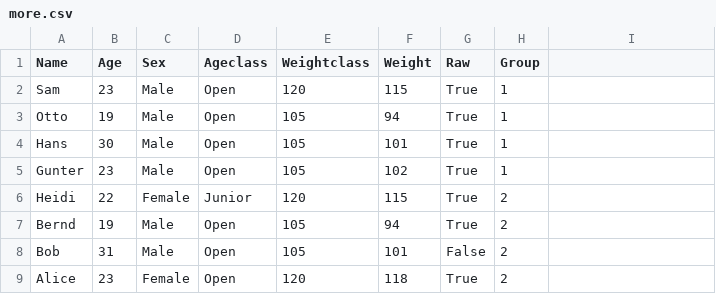
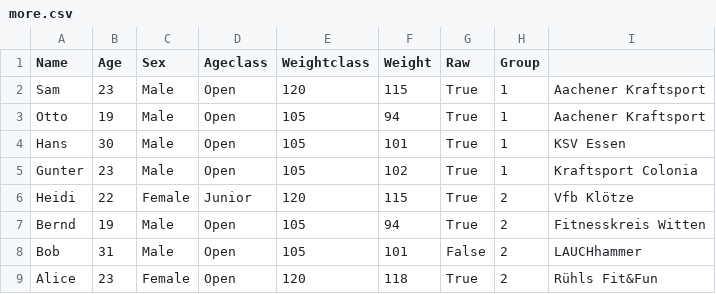
Before and after one commit to fmeyer3141/livescoresheet, a CSV file: examples/more.csv, drawn as a sheet.

```diff
--- a/examples/more.csv
+++ b/examples/more.csv
@@ -1,9 +1,9 @@
 Name,Age,Sex,Ageclass,Weightclass,Weight,Raw,Group
-Sam,23,Male,Open,120,115,True,1
-Otto,19,Male,Open,105,94,True,1
-Hans,30,Male,Open,105,101,True,1
-Gunter,23,Male,Open,105,102,True,1
-Heidi,22,Female,Junior,120,115,True,2
-Bernd,19,Male,Open,105,94,True,2
-Bob,31,Male,Open,105,101,False,2
-Alice,23,Female,Open,120,118,True,2
+Sam,23,Male,Open,120,115,True,1, Aachener Kraftsport
+Otto,19,Male,Open,105,94,True,1, Aachener Kraftsport
+Hans,30,Male,Open,105,101,True,1, KSV Essen
+Gunter,23,Male,Open,105,102,True,1, Kraftsport Colonia
+Heidi,22,Female,Junior,120,115,True,2, Vfb Klötze
+Bernd,19,Male,Open,105,94,True,2, Fitnesskreis Witten
+Bob,31,Male,Open,105,101,False,2, LAUCHhammer
+Alice,23,Female,Open,120,118,True,2, Rühls Fit&Fun
```
Also changed, not shown: 2 other files.
